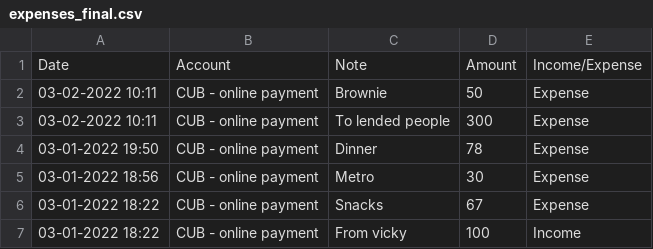
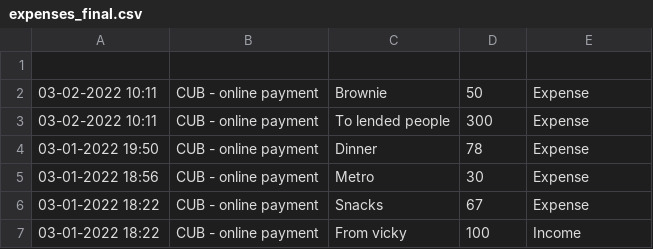
Before and after one commit to tech-amp06/Finance-Management-App, a CSV file: expenses_final.csv, drawn as a sheet; only a part is shown.

```diff
--- a/expenses_final.csv
+++ b/expenses_final.csv
@@ -1,2 +1,2 @@
-Date,Account,Note,Amount,Income/Expense
+
 03-02-2022 10:11,CUB - online payment,Brownie,50,Expense
```
Also changed, not shown: 5 other files.
